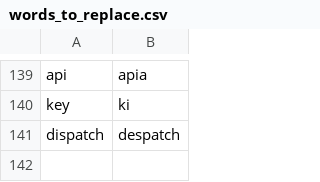
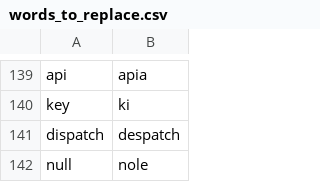
Before and after one commit to tpensyl/knausj_talon, a CSV file: settings/words_to_replace.csv, drawn as a sheet; only a part is shown, gaps mark what is left out.

```diff
--- a/settings/words_to_replace.csv
+++ b/settings/words_to_replace.csv
@@ -141 +141,2 @@ key,ki
 dispatch,despatch
+null,nole
```
Also changed, not shown: settings/additional_words.csv, 5 other files.
